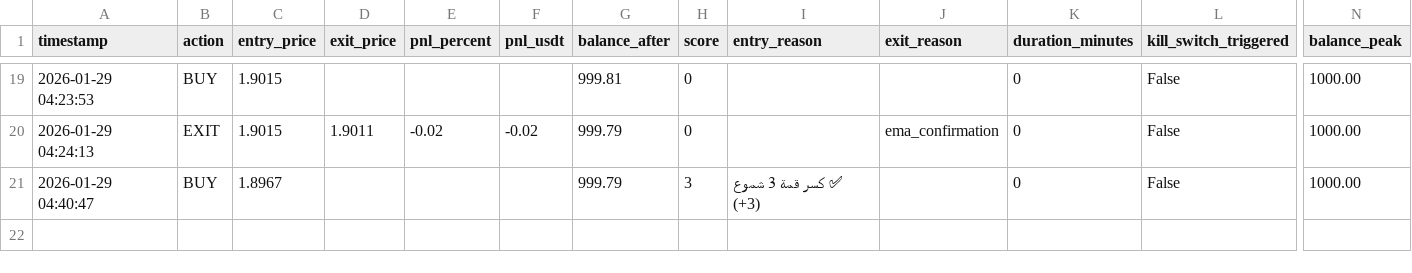
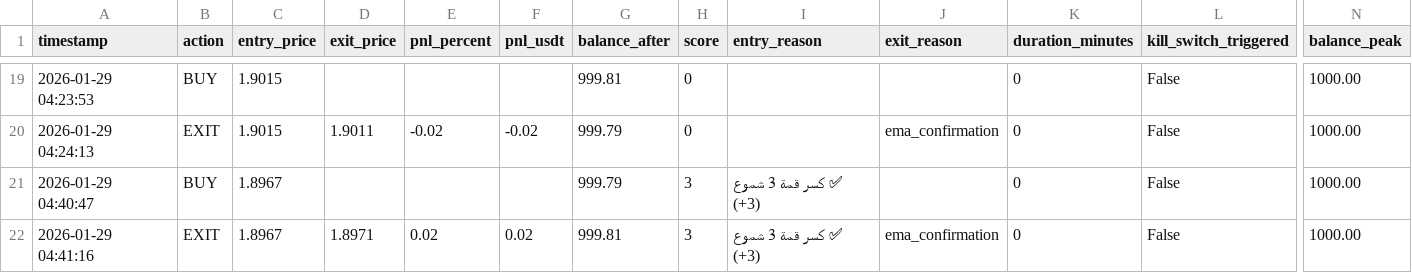
Before and after one commit to sam71Altman/xrp-trading, a CSV file: paper_trades.csv, drawn as a sheet; only a part is shown, gaps mark what is left out; rows hold the shown columns only; the diff names each change by its address in the sheet, - before the commit and + after, or states it on an @@ line.

```diff
--- a/paper_trades.csv
+++ b/paper_trades.csv
+row 22: 2026-01-29 04:41:16 | EXIT | 1.8967 | 1.8971 | 0.02 | 0.02 | 999.81 | 3 | ✅ كسر قمة 3 شموع (+3) | ema_confirmation | 0 | False | 1000.00
```
Also changed, not shown: trades.csv, 1 other file.
